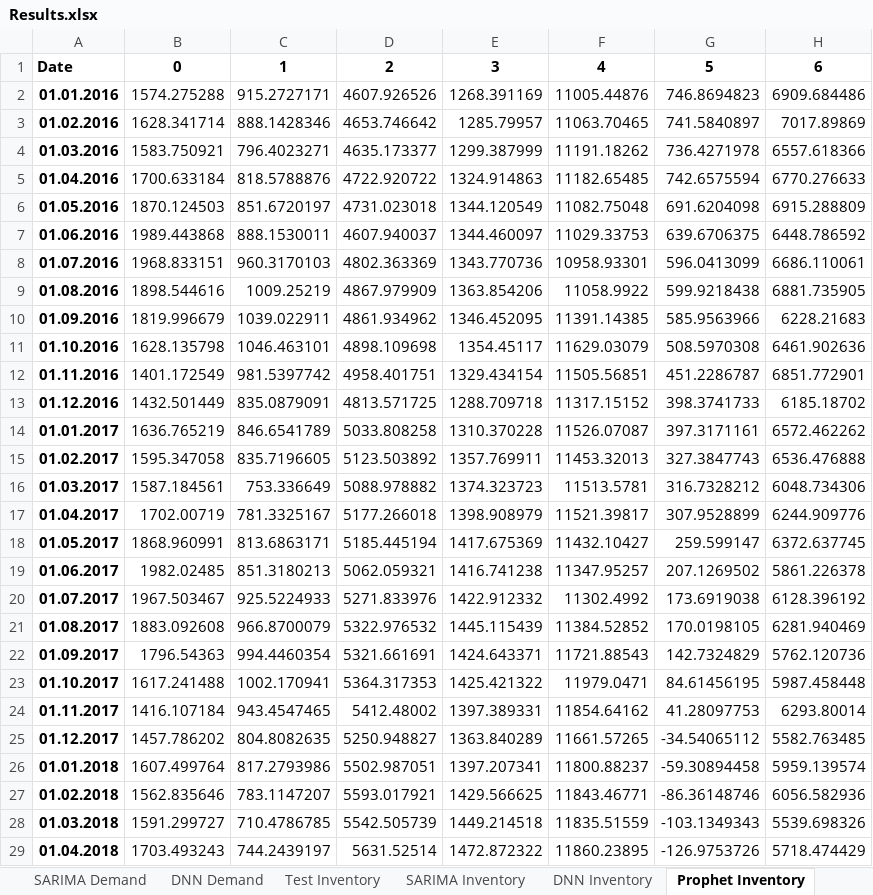
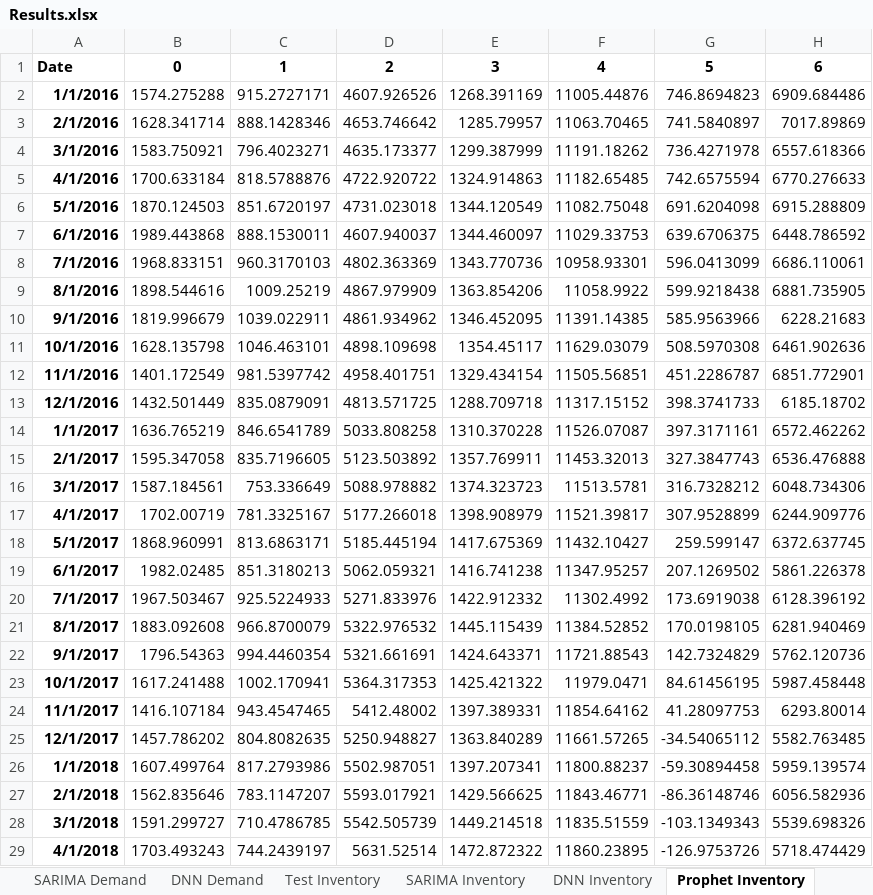
Before and after one commit to MicheleCedolin/BWE, an Excel workbook: Results.xlsx, sheet Prophet Inventory, drawn as a sheet; only a part is shown; values as stored, in another font and other column widths than the file's, no borders; the diff covers the shown part only; the diff names each change by its address in the sheet, - before the commit and + after, or states it on an @@ line.

```diff
--- a/Results.xlsx (sheet Prophet Inventory)
+++ b/Results.xlsx (sheet Prophet Inventory)
-A2: 01.01.2016
+A2: 1/1/2016
-A3: 01.02.2016
+A3: 2/1/2016
-A4: 01.03.2016
+A4: 3/1/2016
-A5: 01.04.2016
+A5: 4/1/2016
-A6: 01.05.2016
+A6: 5/1/2016
-A7: 01.06.2016
+A7: 6/1/2016
-A8: 01.07.2016
+A8: 7/1/2016
-A9: 01.08.2016
+A9: 8/1/2016
-A10: 01.09.2016
+A10: 9/1/2016
-A11: 01.10.2016
+A11: 10/1/2016
-A12: 01.11.2016
+A12: 11/1/2016
-A13: 01.12.2016
+A13: 12/1/2016
-A14: 01.01.2017
+A14: 1/1/2017
-A15: 01.02.2017
+A15: 2/1/2017
-A16: 01.03.2017
+A16: 3/1/2017
-A17: 01.04.2017
+A17: 4/1/2017
-A18: 01.05.2017
+A18: 5/1/2017
-A19: 01.06.2017
+A19: 6/1/2017
-A20: 01.07.2017
+A20: 7/1/2017
-A21: 01.08.2017
+A21: 8/1/2017
-A22: 01.09.2017
+A22: 9/1/2017
-A23: 01.10.2017
+A23: 10/1/2017
-A24: 01.11.2017
+A24: 11/1/2017
-A25: 01.12.2017
+A25: 12/1/2017
-A26: 01.01.2018
+A26: 1/1/2018
-A27: 01.02.2018
+A27: 2/1/2018
-A28: 01.03.2018
+A28: 3/1/2018
-A29: 01.04.2018
+A29: 4/1/2018
```
Also changed, not shown: 68 edited cells elsewhere in this sheet, sheet Test Inventory, sheet DNN Inventory, sheet SARIMA Inventory.
